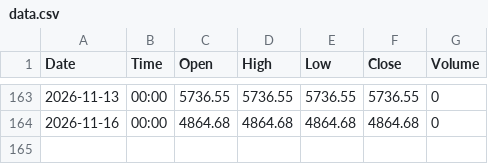
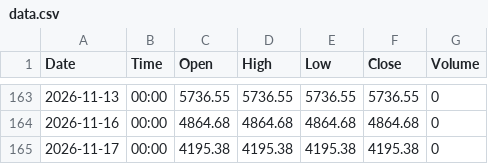
Before and after one commit to shenoy-beep/fii-dii-feed, a CSV file: data/FII_NET/data.csv, drawn as a sheet; only a part is shown, gaps mark what is left out.

```diff
--- a/data/FII_NET/data.csv
+++ b/data/FII_NET/data.csv
@@ -164 +164,2 @@ Date,Time,Open,High,Low,Close,Volume
 2026-11-16,00:00,4864.68,4864.68,4864.68,4864.68,0
+2026-11-17,00:00,4195.38,4195.38,4195.38,4195.38,0
```
Also changed, not shown: data/DII_NET/data.csv, 1 other file.
